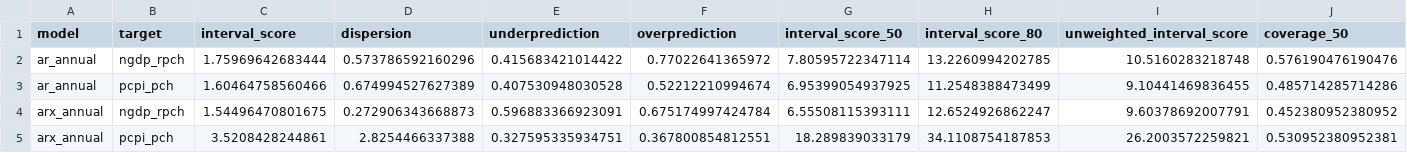
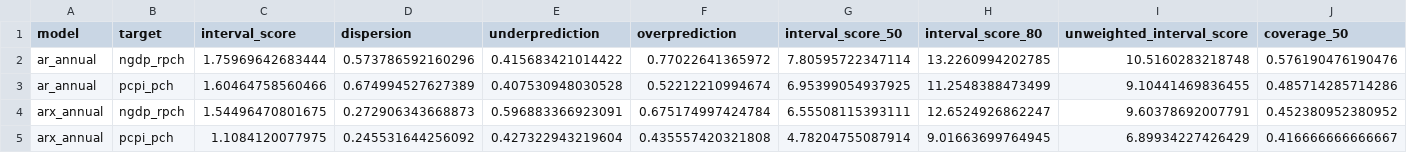
Before and after one commit to fredbec/uqimf, a CSV file: scores/extcntry_bvar_cvg_pooled_ho.csv, drawn as a sheet; only a part is shown; removed rows and columns are numbered as before the commit, all else as after; rows hold the shown columns only; the diff names each change by its address in the sheet, - before the commit and + after, or states it on an @@ line.

```diff
--- a/scores/extcntry_bvar_cvg_pooled_ho.csv
+++ b/scores/extcntry_bvar_cvg_pooled_ho.csv
-row 5: arx_annual | pcpi_pch | 3.5208428244861 | 2.8254466337388 | 0.327595335934751 | 0.367800854812551 | 18.289839033179 | 34.1108754187853 | 26.2003572259821 | 0.530952380952381
+row 5: arx_annual | pcpi_pch | 1.1084120077975 | 0.245531644256092 | 0.427322943219604 | 0.435557420321808 | 4.78204755087914 | 9.01663699764945 | 6.89934227426429 | 0.416666666666667
```
Also changed, not shown: scores/extcntry_bvar_ci_scores_avgcnt_ho.csv, scores/extcntry_bvar_ci_scores_ho.csv, 1 other file.
